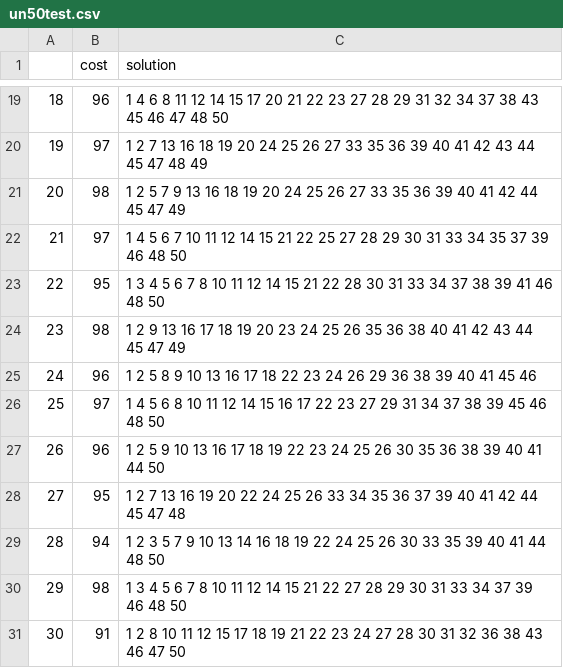
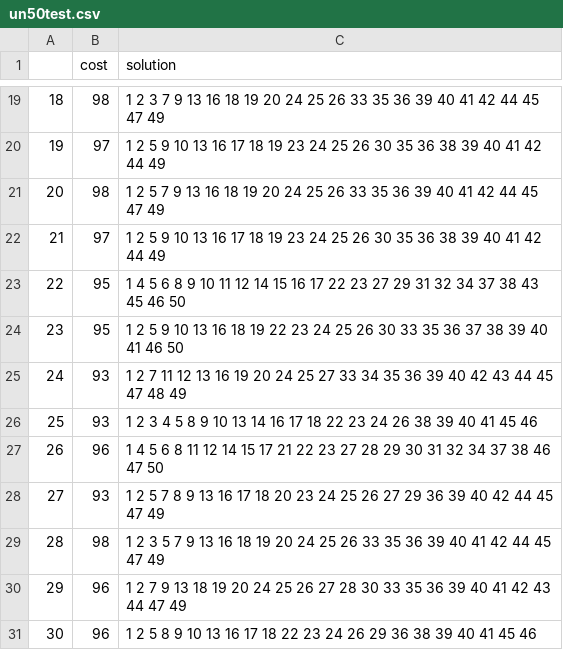
Before and after one commit to dapin1490/2023-1-algorithm-pure-GA, a CSV file: 20191130/basic GA/res/un50test.csv, drawn as a sheet; only a part is shown, gaps mark what is left out; the diff covers the shown part only.

```diff
--- a/20191130/basic GA/res/un50test.csv
+++ b/20191130/basic GA/res/un50test.csv
@@ -19,13 +19,13 @@
-18,96,1 4 6 8 11 12 14 15 17 20 21 22 23 27 28 29 31 32 34 37 38 43 45 46 47 48 50
-19,97,1 2 7 13 16 18 19 20 24 25 26 27 33 35 36 39 40 41 42 43 44 45 47 48 49
-20,98,1 2 5 7 9 13 16 18 19 20 24 25 26 27 33 35 36 39 40 41 42 44 45 47 49
-21,97,1 4 5 6 7 10 11 12 14 15 21 22 25 27 28 29 30 31 33 34 35 37 39 46 48 50
-22,95,1 3 4 5 6 7 8 10 11 12 14 15 21 22 28 30 31 33 34 37 38 39 41 46 48 50
-23,98,1 2 9 13 16 17 18 19 20 23 24 25 26 35 36 38 40 41 42 43 44 45 47 49
-24,96,1 2 5 8 9 10 13 16 17 18 22 23 24 26 29 36 38 39 40 41 45 46
-25,97,1 4 5 6 8 10 11 12 14 15 16 17 22 23 27 29 31 34 37 38 39 45 46 48 50
-26,96,1 2 5 9 10 13 16 17 18 19 22 23 24 25 26 30 35 36 38 39 40 41 44 50
-27,95,1 2 7 13 16 19 20 22 24 25 26 33 34 35 36 37 39 40 41 42 44 45 47 48
-28,94,1 2 3 5 7 9 10 13 14 16 18 19 22 24 25 26 30 33 35 39 40 41 44 48 50
-29,98,1 3 4 5 6 7 8 10 11 12 14 15 21 22 27 28 29 30 31 33 34 37 39 46 48 50
-30,91,1 2 8 10 11 12 15 17 18 19 21 22 23 24 27 28 30 31 32 36 38 43 46 47 50
+18,98,1 2 3 7 9 13 16 18 19 20 24 25 26 33 35 36 39 40 41 42 44 45 47 49
+19,97,1 2 5 9 10 13 16 17 18 19 23 24 25 26 30 35 36 38 39 40 41 42 44 49
+20,98,1 2 5 7 9 13 16 18 19 20 24 25 26 33 35 36 39 40 41 42 44 45 47 49
+21,97,1 2 5 9 10 13 16 17 18 19 23 24 25 26 30 35 36 38 39 40 41 42 44 49
+22,95,1 4 5 6 8 9 10 11 12 14 15 16 17 22 23 27 29 31 32 34 37 38 43 45 46 50
+23,95,1 2 5 9 10 13 16 18 19 22 23 24 25 26 30 33 35 36 37 38 39 40 41 46 50
+24,93,1 2 7 11 12 13 16 19 20 24 25 27 33 34 35 36 39 40 42 43 44 45 47 48 49
+25,93,1 2 3 4 5 8 9 10 13 14 16 17 18 22 23 24 26 38 39 40 41 45 46
+26,96,1 4 5 6 8 11 12 14 15 17 21 22 23 27 28 29 30 31 32 34 37 38 46 47 50
+27,93,1 2 5 7 8 9 13 16 17 18 20 23 24 25 26 27 29 36 39 40 42 44 45 47 49
+28,98,1 2 3 5 7 9 13 16 18 19 20 24 25 26 33 35 36 39 40 41 42 44 45 47 49
+29,96,1 2 7 9 13 18 19 20 24 25 26 27 28 30 33 35 36 39 40 41 42 43 44 47 49
+30,96,1 2 5 8 9 10 13 16 17 18 22 23 24 26 29 36 38 39 40 41 45 46
```
Also changed, not shown: 32 edited cells elsewhere in this file, 20191130/basic GA/res/un100test.csv, 20191130/basic GA/res/w500test.csv, 7 other files.
